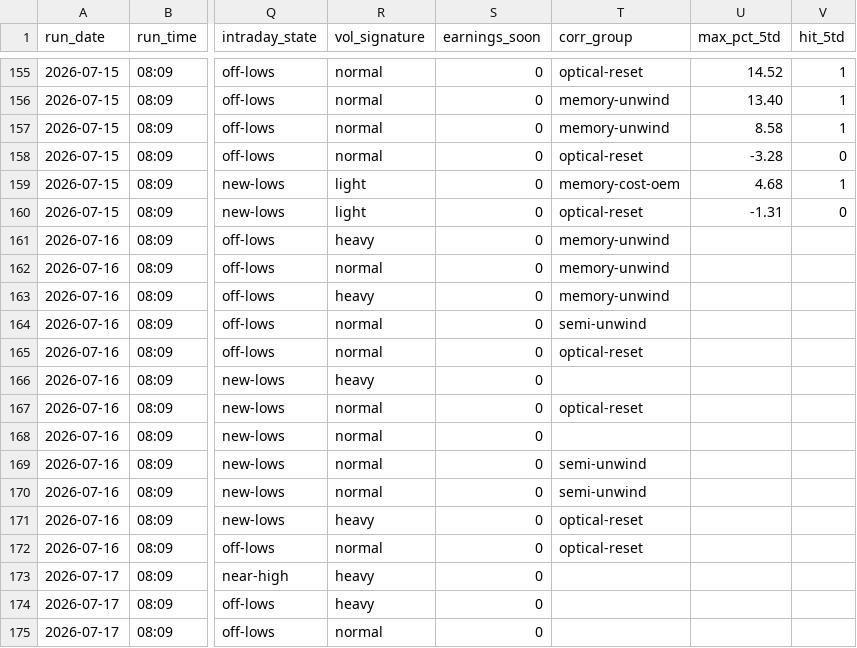
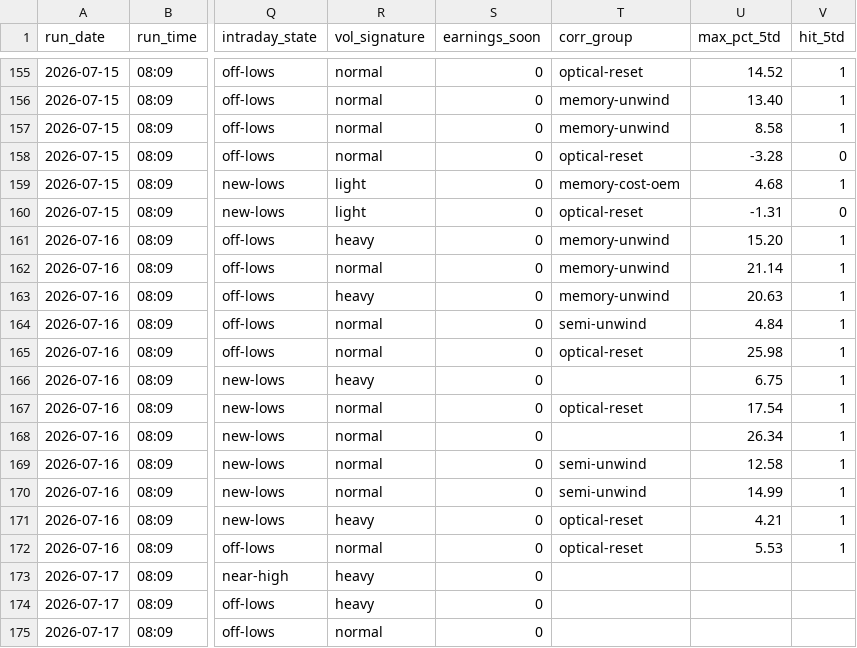
Before and after one commit to GibbonGambits/Stocks, a CSV file: predictions.csv, drawn as a sheet; only a part is shown, gaps mark what is left out; the diff names each change by its address in the sheet, - before the commit and + after, or states it on an @@ line.

```diff
--- a/predictions.csv
+++ b/predictions.csv
-U161 (max_pct_5td): (empty)
+U161 (max_pct_5td): 15.20
-V161:V172 (hit_5td): (empty)
+V161:V172 (hit_5td): 1
-U162 (max_pct_5td): (empty)
+U162 (max_pct_5td): 21.14
-U163 (max_pct_5td): (empty)
+U163 (max_pct_5td): 20.63
-U164 (max_pct_5td): (empty)
+U164 (max_pct_5td): 4.84
-U165 (max_pct_5td): (empty)
+U165 (max_pct_5td): 25.98
-U166 (max_pct_5td): (empty)
+U166 (max_pct_5td): 6.75
-U167 (max_pct_5td): (empty)
+U167 (max_pct_5td): 17.54
-U168 (max_pct_5td): (empty)
+U168 (max_pct_5td): 26.34
-U169 (max_pct_5td): (empty)
+U169 (max_pct_5td): 12.58
-U170 (max_pct_5td): (empty)
+U170 (max_pct_5td): 14.99
-U171 (max_pct_5td): (empty)
+U171 (max_pct_5td): 4.21
-U172 (max_pct_5td): (empty)
+U172 (max_pct_5td): 5.53
```
Also changed, not shown: 3 other files.
